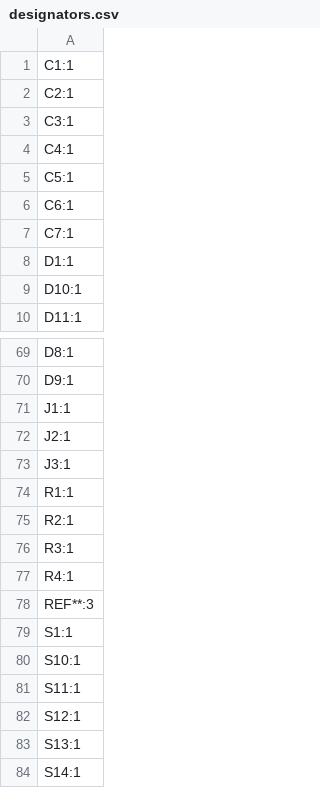
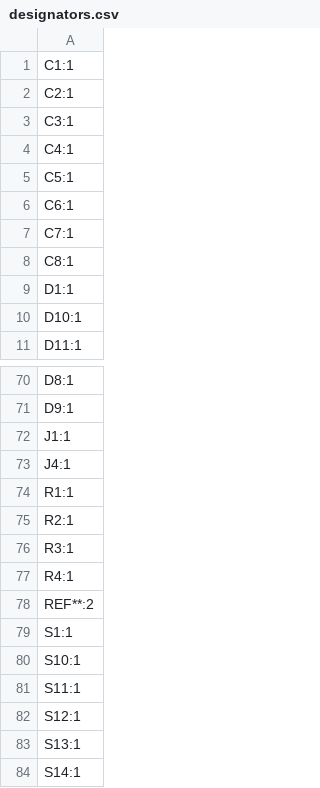
Before and after one commit to ecilasun/sandpiper_pcb, a CSV file: keyboard/production/designators.csv, drawn as a sheet; only a part is shown, gaps mark what is left out.

```diff
--- a/keyboard/production/designators.csv
+++ b/keyboard/production/designators.csv
@@ -7,2 +7,3 @@ C6:1
 C7:1
+C8:1
 D1:1
@@ -71,4 +72,3 @@ D9:1
 J1:1
-J2:1
-J3:1
+J4:1
 R1:1
@@ -77,3 +77,3 @@ R3:1
 R4:1
-REF**:3
+REF**:2
 S1:1
```
Also changed, not shown: keyboard/production/bom.csv, keyboard/production/positions.csv, 11 other files.
